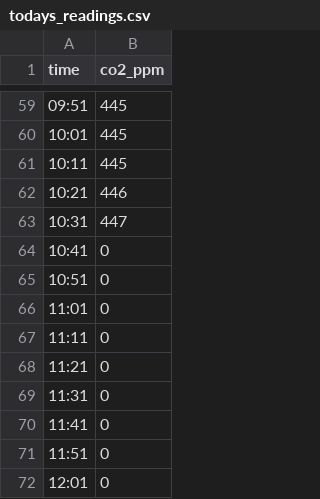
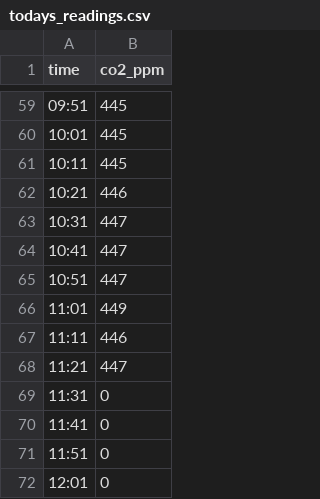
Before and after one commit to conwasa/CO2_play, a CSV file: todays_readings.csv, drawn as a sheet; only a part is shown, gaps mark what is left out.

```diff
--- a/todays_readings.csv
+++ b/todays_readings.csv
@@ -63,7 +63,7 @@ time,co2_ppm
 10:31,447
-10:41,0
-10:51,0
-11:01,0
-11:11,0
-11:21,0
+10:41,447
+10:51,447
+11:01,449
+11:11,446
+11:21,447
 11:31,0
```
Also changed, not shown: all_historic_readings.csv, all_readings.csv, 2 other files.
